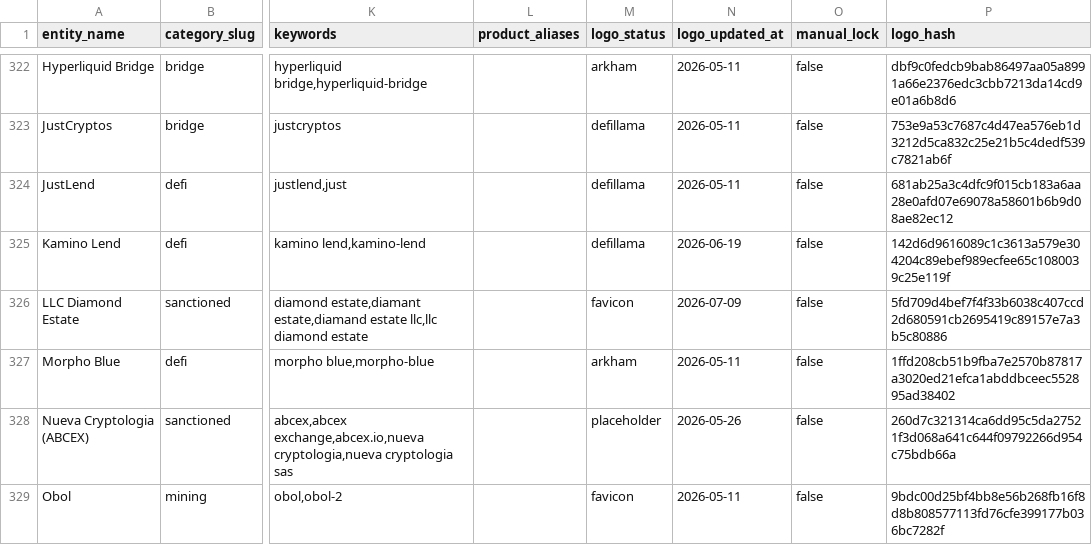
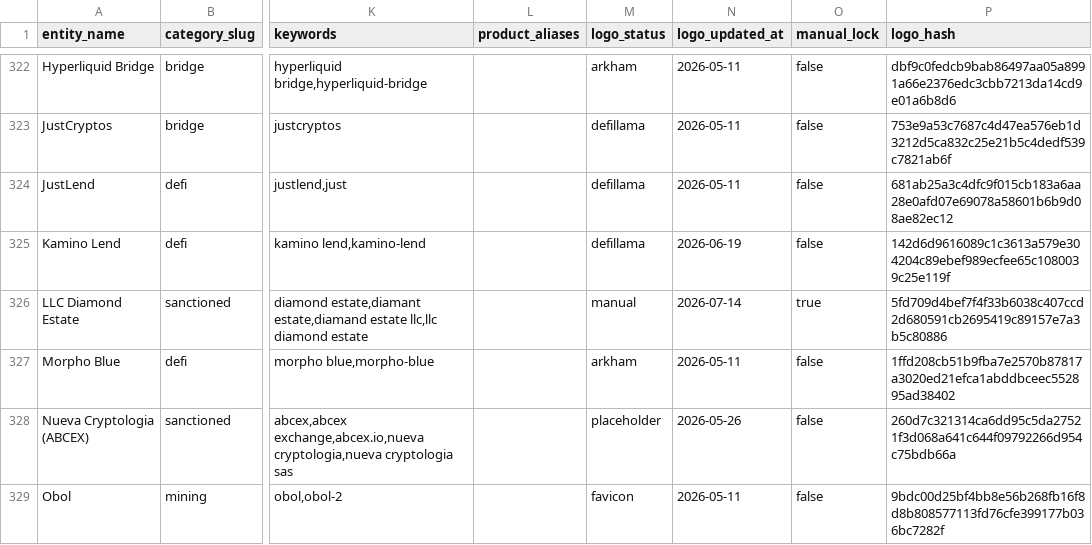
Before and after one commit to maslovsa/kyt-entity-registry, a CSV file: entities.csv, drawn as a sheet; only a part is shown, gaps mark what is left out; the diff covers the shown part only; the diff names each change by its address in the sheet, - before the commit and + after, or states it on an @@ line.

```diff
--- a/entities.csv
+++ b/entities.csv
-M326 (logo_status): favicon
+M326 (logo_status): manual
-N326 (logo_updated_at): 2026-07-09
+N326 (logo_updated_at): 2026-07-14
-O326 (manual_lock): false
+O326 (manual_lock): true
```
Also changed, not shown: 3 added rows and 29 edited cells elsewhere in this file, 10 other files.
